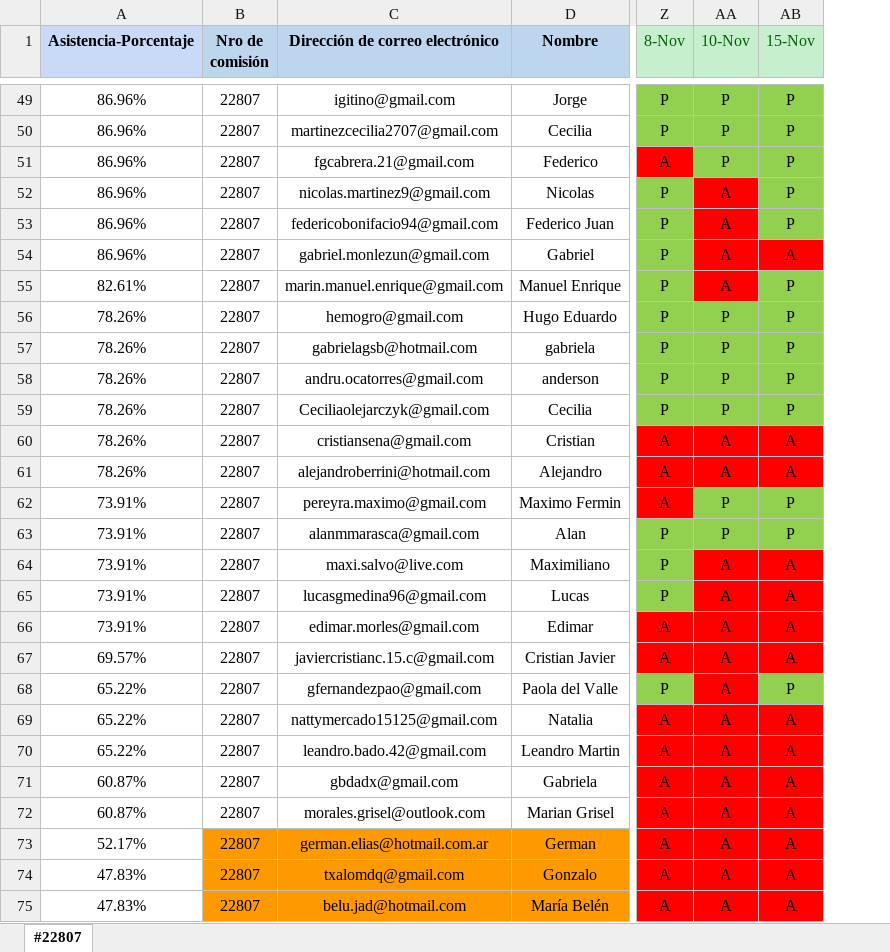
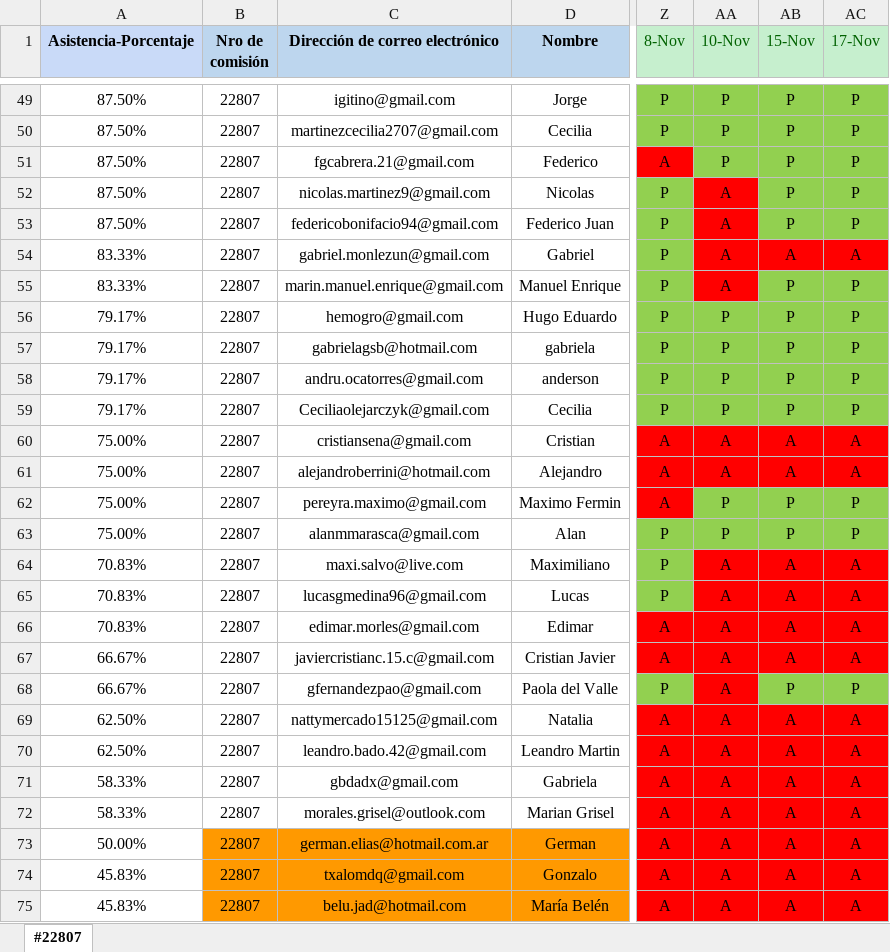
Before and after one commit to DevJumpProf/comision22807, an Excel workbook: PRESENTISMO 22807.xlsx, sheet #22807, drawn as a sheet; only a part is shown, gaps mark what is left out; values as stored, in another font and other column widths than the file's, no borders; the diff covers the shown part only; the diff names each change by its address in the sheet, - before the commit and + after, or states it on an @@ line.

```diff
--- a/PRESENTISMO 22807.xlsx (sheet #22807)
+++ b/PRESENTISMO 22807.xlsx (sheet #22807)
+column AC (17-Nov), rows 49-75: P | P | P | P | P | A | P | P | P | P | P | A | A | P | P | A | A | A | A | P | A | A | A | A | A | A | A
-A49:A53 (Asistencia-Porcentaje): 86.96%
+A49:A53 (Asistencia-Porcentaje): 87.50%
-A54 (Asistencia-Porcentaje): 86.96%
+A54 (Asistencia-Porcentaje): 83.33%
-A55 (Asistencia-Porcentaje): 82.61%
+A55 (Asistencia-Porcentaje): 83.33%
-A56:A59 (Asistencia-Porcentaje): 78.26%
+A56:A59 (Asistencia-Porcentaje): 79.17%
-A60:A61 (Asistencia-Porcentaje): 78.26%
+A60:A61 (Asistencia-Porcentaje): 75.00%
-A62:A63 (Asistencia-Porcentaje): 73.91%
+A62:A63 (Asistencia-Porcentaje): 75.00%
-A64:A66 (Asistencia-Porcentaje): 73.91%
+A64:A66 (Asistencia-Porcentaje): 70.83%
-A67 (Asistencia-Porcentaje): 69.57%
+A67 (Asistencia-Porcentaje): 66.67%
-A68 (Asistencia-Porcentaje): 65.22%
+A68 (Asistencia-Porcentaje): 66.67%
-A69:A70 (Asistencia-Porcentaje): 65.22%
+A69:A70 (Asistencia-Porcentaje): 62.50%
-A71:A72 (Asistencia-Porcentaje): 60.87%
+A71:A72 (Asistencia-Porcentaje): 58.33%
-A73 (Asistencia-Porcentaje): 52.17%
+A73 (Asistencia-Porcentaje): 50.00%
-A74:A75 (Asistencia-Porcentaje): 47.83%
+A74:A75 (Asistencia-Porcentaje): 45.83%
```
Also changed, not shown: 28 edited cells elsewhere in this sheet, formulas that keep their value, 14 other files.
